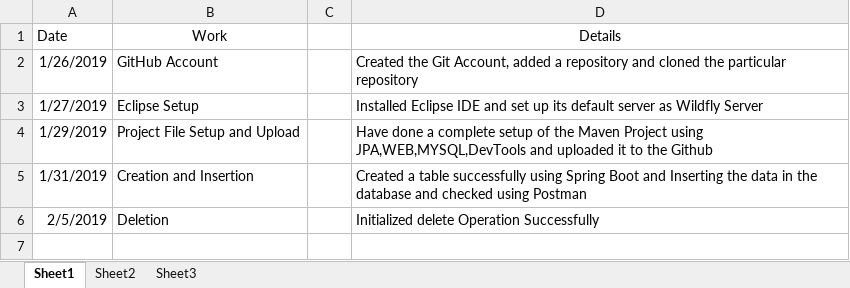
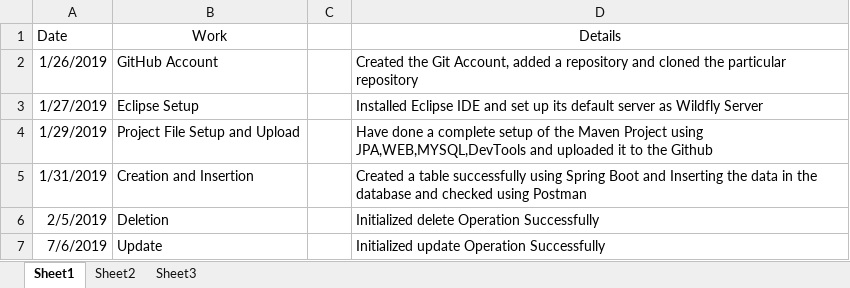
Before and after one commit to souravmitra007/tsfIntern, an Excel workbook: update.xlsx, sheet Sheet1, drawn as a sheet; values as stored, in another font and other column widths than the file's, no borders; the diff names each change by its address in the sheet, - before the commit and + after, or states it on an @@ line.

Commit message:
Updated

```diff
--- a/update.xlsx (sheet Sheet1)
+++ b/update.xlsx (sheet Sheet1)
+row 7: 7/6/2019 | Update |  | Initialized update Operation Successfully
```
